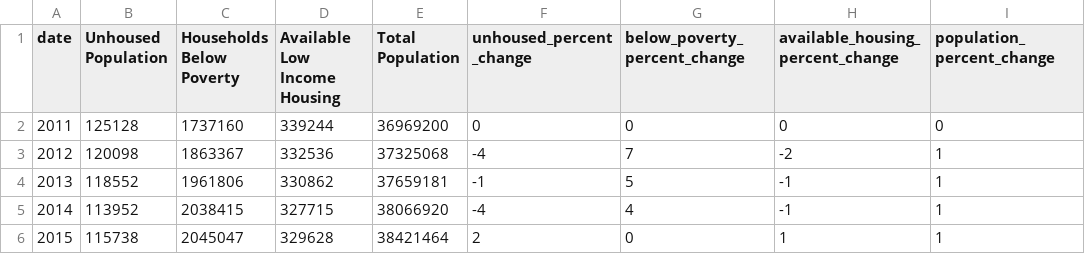
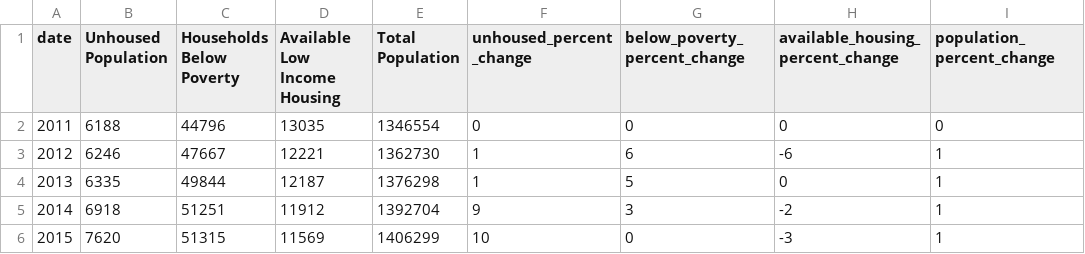
Before and after one commit to thisteensy/deDomiciled_data, a CSV file: state_data.csv, drawn as a sheet; only a part is shown; the diff covers the shown part only.

```diff
--- a/state_data.csv
+++ b/state_data.csv
@@ -1,6 +1,6 @@
 date,Unhoused Population,Households Below Poverty,Available Low Income Housing,Total Population,unhoused_percent_change,below_poverty_percent_change,available_housing_percent_change,population_percent_change
-2011,125128,1737160,339244,36969200,0,0,0,0
-2012,120098,1863367,332536,37325068,-4,7,-2,1
-2013,118552,1961806,330862,37659181,-1,5,-1,1
-2014,113952,2038415,327715,38066920,-4,4,-1,1
-2015,115738,2045047,329628,38421464,2,0,1,1
+2011,6188,44796,13035,1346554,0,0,0,0
+2012,6246,47667,12221,1362730,1,6,-6,1
+2013,6335,49844,12187,1376298,1,5,0,1
+2014,6918,51251,11912,1392704,9,3,-2,1
+2015,7620,51315,11569,1406299,10,0,-3,1
```
Also changed, not shown: 26 edited cells elsewhere in this file, 8 other files.
